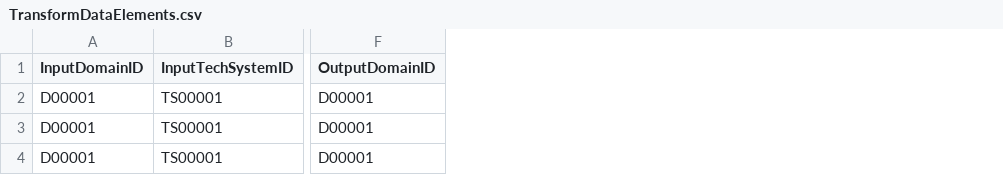
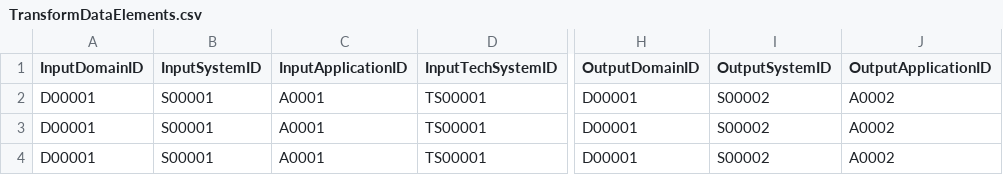
Before and after one commit to robpml/semantic-demo, a CSV file: data/TransformDataElements.csv, drawn as a sheet; only a part is shown, gaps mark what is left out; the diff names each change by its address in the sheet, - before the commit and + after, or states it on an @@ line.

Commit message:
- changed ontology to use Dublin Core isPartOf / hasPart, replacing belongsTo (to remove soon). - removed duplicate columns in input data .csv files - added enrich-data.xqy as module to allow debugging using Paxton Hare ML debugger TODO: - ontology / enrich-data for dataElements / TransformDataElements

```diff
--- a/data/TransformDataElements.csv
+++ b/data/TransformDataElements.csv
+column B (InputSystemID), rows 2-4: all S00001
+column C (InputApplicationID), rows 2-4: all A0001
+column I (OutputSystemID), rows 2-4: all S00002
+column J (OutputApplicationID), rows 2-4: all A0002
```
Also changed, not shown: data/DataElements.csv, data/Executables.csv, 4 other files.
